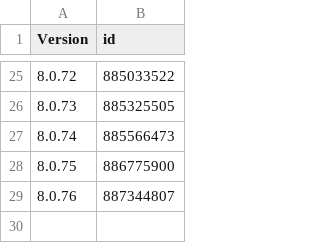
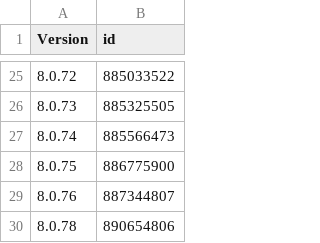
Before and after one commit to invalidunit/cac_bark, a CSV file: Library/Record/com.nan.cac/414478124_cn.csv, drawn as a sheet; only a part is shown, gaps mark what is left out.

```diff
--- a/Library/Record/com.nan.cac/414478124_cn.csv
+++ b/Library/Record/com.nan.cac/414478124_cn.csv
@@ -29 +29,2 @@ Version,id
 8.0.76,887344807
+8.0.78,890654806
```
Also changed, not shown: 1 other file.
